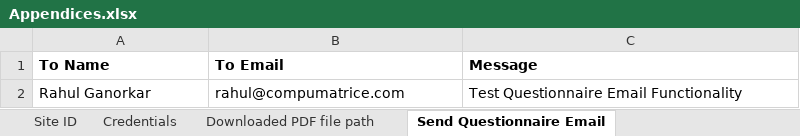
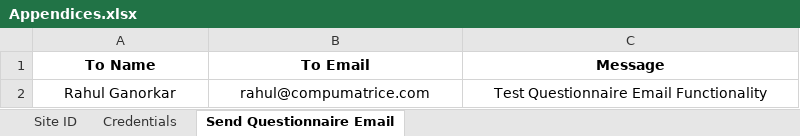
Before and after one commit to mbradshaw-edr/QA-PARCEL-TestCases, an Excel workbook: Parcel-Test-Features/Appendices/bin/Test_Data/Appendices.xlsx, sheet Send Questionnaire Email, drawn as a sheet; values as stored, in another font and other column widths than the file's, no borders; the diff names each change by its address in the sheet, - before the commit and + after, or states it on an @@ line.

Commit message:
Updated file upload code in Appendices feature
Due to enhancement done on production, I have to change code for upload
files functionality.

```diff
--- a/Parcel-Test-Features/Appendices/bin/Test_Data/Appendices.xlsx (sheet Send Questionnaire Email)
+++ b/Parcel-Test-Features/Appendices/bin/Test_Data/Appendices.xlsx (sheet Send Questionnaire Email)
-sheet tab: Downloaded PDF file path
-A1:C2 alignment: left
+A1:C2 alignment: center
```
Also changed, not shown: 33 other files.
